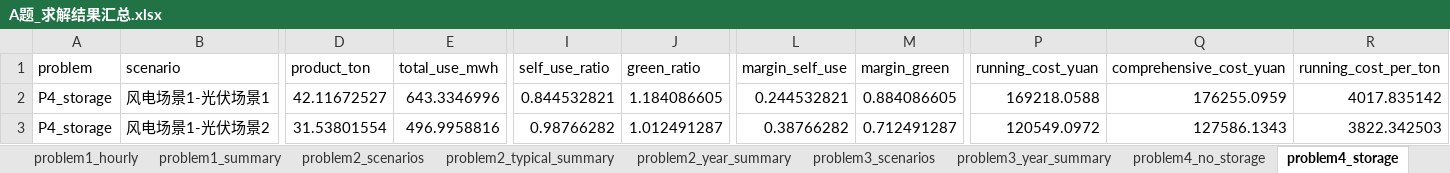
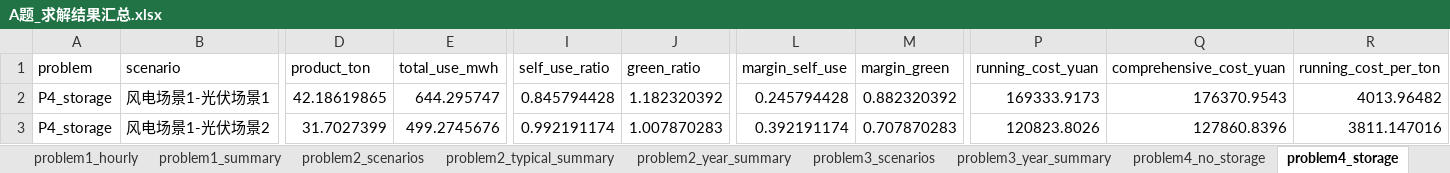
Before and after one commit to Seven-creater/cup, an Excel workbook: A_solution/outputs/A题_求解结果汇总.xlsx, sheet problem4_storage, drawn as a sheet; only a part is shown, gaps mark what is left out; values as stored, in another font and other column widths than the file's, no borders; the diff covers the shown part only; the diff names each change by its address in the sheet, - before the commit and + after, or states it on an @@ line.

```diff
--- a/A_solution/outputs/A题_求解结果汇总.xlsx (sheet problem4_storage)
+++ b/A_solution/outputs/A题_求解结果汇总.xlsx (sheet problem4_storage)
-D2 (product_ton): 42.11672527
+D2 (product_ton): 42.18619865
-E2 (total_use_mwh): 643.3346996
+E2 (total_use_mwh): 644.295747
-I2 (self_use_ratio): 0.844532821
+I2 (self_use_ratio): 0.845794428
-J2 (green_ratio): 1.184086605
+J2 (green_ratio): 1.182320392
-L2 (margin_self_use): 0.244532821
+L2 (margin_self_use): 0.245794428
-M2 (margin_green): 0.884086605
+M2 (margin_green): 0.882320392
-P2 (running_cost_yuan): 169218.0588
+P2 (running_cost_yuan): 169333.9173
-Q2 (comprehensive_cost_yuan): 176255.0959
+Q2 (comprehensive_cost_yuan): 176370.9543
-R2 (running_cost_per_ton): 4017.835142
+R2 (running_cost_per_ton): 4013.96482
-D3 (product_ton): 31.53801554
+D3 (product_ton): 31.7027399
-E3 (total_use_mwh): 496.9958816
+E3 (total_use_mwh): 499.2745676
-I3 (self_use_ratio): 0.98766282
+I3 (self_use_ratio): 0.992191174
-J3 (green_ratio): 1.012491287
+J3 (green_ratio): 1.007870283
-L3 (margin_self_use): 0.38766282
+L3 (margin_self_use): 0.392191174
-M3 (margin_green): 0.712491287
+M3 (margin_green): 0.707870283
-P3 (running_cost_yuan): 120549.0972
+P3 (running_cost_yuan): 120823.8026
-Q3 (comprehensive_cost_yuan): 127586.1343
+Q3 (comprehensive_cost_yuan): 127860.8396
-R3 (running_cost_per_ton): 3822.342503
+R3 (running_cost_per_ton): 3811.147016
```
Also changed, not shown: 267 edited cells elsewhere in this sheet, sheet validation_checks, sheet problem4_storage_config, 12 other files.
